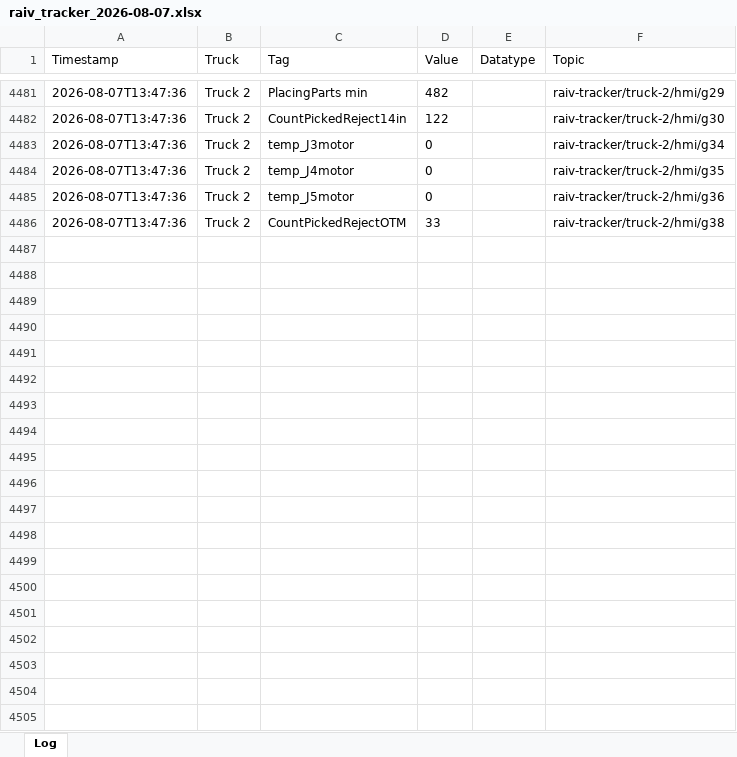
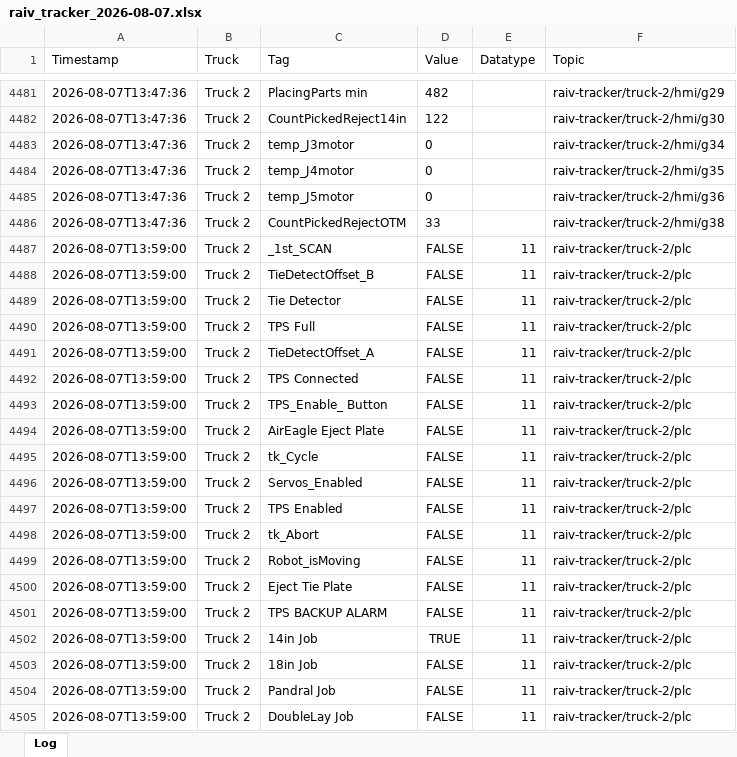
Before and after one commit to cotyc-bbrailtech/Raiv-trucks, an Excel workbook: logs/raiv_tracker_2026-08-07.xlsx, sheet Log, drawn as a sheet; only a part is shown, gaps mark what is left out; values as stored, in another font and other column widths than the file's, no borders; the diff covers the shown part only; the diff names each change by its address in the sheet, - before the commit and + after, or states it on an @@ line.

```diff
--- a/logs/raiv_tracker_2026-08-07.xlsx (sheet Log)
+++ b/logs/raiv_tracker_2026-08-07.xlsx (sheet Log)
+row 4487: 2026-08-07T13:59:00 | Truck 2 | _1st_SCAN | FALSE | 11 | raiv-tracker/truck-2/plc
+row 4488: 2026-08-07T13:59:00 | Truck 2 | TieDetectOffset_B | FALSE | 11 | raiv-tracker/truck-2/plc
+row 4489: 2026-08-07T13:59:00 | Truck 2 | Tie Detector | FALSE | 11 | raiv-tracker/truck-2/plc
+row 4490: 2026-08-07T13:59:00 | Truck 2 | TPS Full | FALSE | 11 | raiv-tracker/truck-2/plc
+row 4491: 2026-08-07T13:59:00 | Truck 2 | TieDetectOffset_A | FALSE | 11 | raiv-tracker/truck-2/plc
+row 4492: 2026-08-07T13:59:00 | Truck 2 | TPS Connected | FALSE | 11 | raiv-tracker/truck-2/plc
+row 4493: 2026-08-07T13:59:00 | Truck 2 | TPS_Enable_ Button | FALSE | 11 | raiv-tracker/truck-2/plc
+row 4494: 2026-08-07T13:59:00 | Truck 2 | AirEagle Eject Plate | FALSE | 11 | raiv-tracker/truck-2/plc
+row 4495: 2026-08-07T13:59:00 | Truck 2 | tk_Cycle | FALSE | 11 | raiv-tracker/truck-2/plc
+row 4496: 2026-08-07T13:59:00 | Truck 2 | Servos_Enabled | FALSE | 11 | raiv-tracker/truck-2/plc
+row 4497: 2026-08-07T13:59:00 | Truck 2 | TPS Enabled | FALSE | 11 | raiv-tracker/truck-2/plc
+row 4498: 2026-08-07T13:59:00 | Truck 2 | tk_Abort | FALSE | 11 | raiv-tracker/truck-2/plc
+row 4499: 2026-08-07T13:59:00 | Truck 2 | Robot_isMoving | FALSE | 11 | raiv-tracker/truck-2/plc
+row 4500: 2026-08-07T13:59:00 | Truck 2 | Eject Tie Plate | FALSE | 11 | raiv-tracker/truck-2/plc
+row 4501: 2026-08-07T13:59:00 | Truck 2 | TPS BACKUP ALARM | FALSE | 11 | raiv-tracker/truck-2/plc
+row 4502: 2026-08-07T13:59:00 | Truck 2 | 14in Job | TRUE | 11 | raiv-tracker/truck-2/plc
+row 4503: 2026-08-07T13:59:00 | Truck 2 | 18in Job | FALSE | 11 | raiv-tracker/truck-2/plc
+row 4504: 2026-08-07T13:59:00 | Truck 2 | Pandral Job | FALSE | 11 | raiv-tracker/truck-2/plc
+row 4505: 2026-08-07T13:59:00 | Truck 2 | DoubleLay Job | FALSE | 11 | raiv-tracker/truck-2/plc
```
Also changed, not shown: 110 added rows elsewhere in this sheet.
